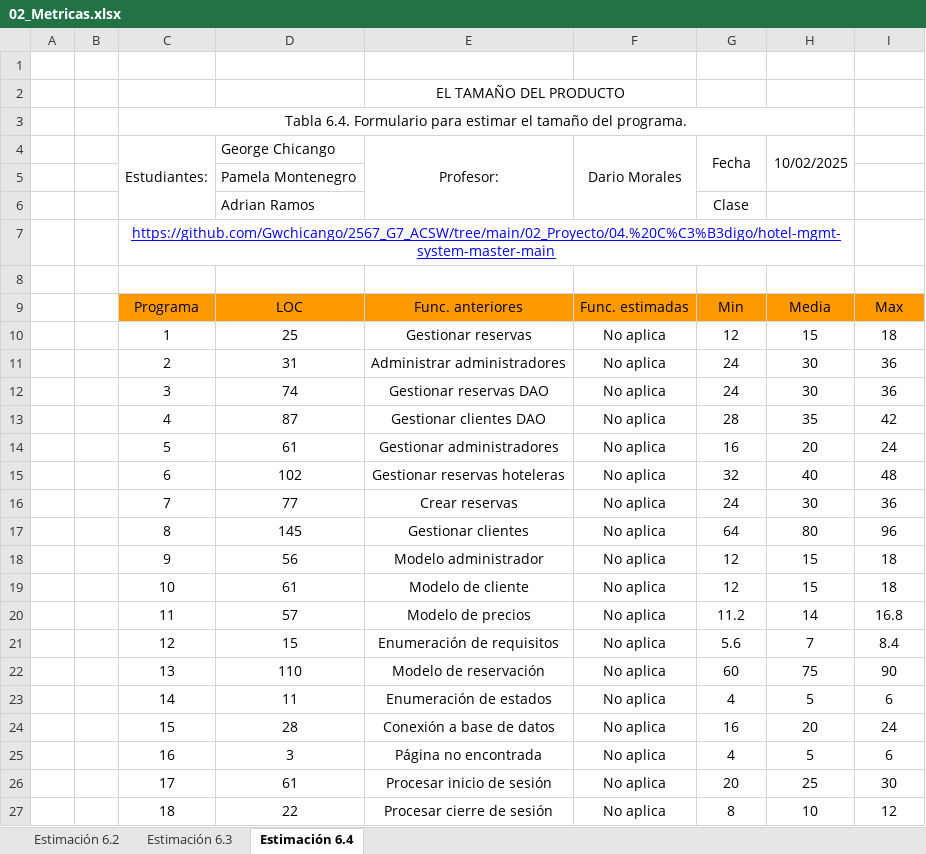
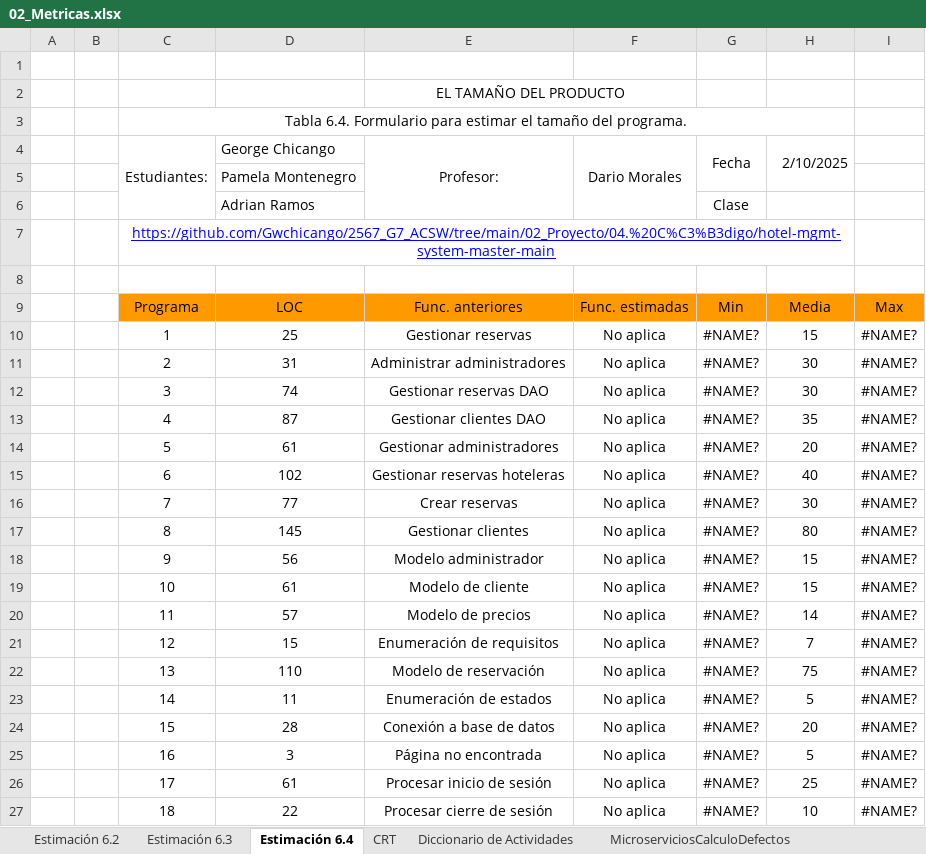
Before and after one commit to Gwchicango/2567_G7_ACSW, an Excel workbook: 02_Proyecto/12. Métricas/02_Metricas.xlsx, sheet Estimación 6.4, drawn as a sheet; only a part is shown; values as stored, in another font and other column widths than the file's, no borders; charts and pictures not drawn; the diff covers the shown part only; the diff names each change by its address in the sheet, - before the commit and + after, or states it on an @@ line.

```diff
--- a/02_Proyecto/12. Métricas/02_Metricas.xlsx (sheet Estimación 6.4)
+++ b/02_Proyecto/12. Métricas/02_Metricas.xlsx (sheet Estimación 6.4)
+sheet tab: CRT
+sheet tab: Diccionario de Actividades
+sheet tab: MicroserviciosCalculoDefectos
-H4: 10/02/2025
+H4: 2/10/2025
-G10 (Fecha): 12
+G10 (Fecha): #NAME?
-I10: 18
+I10: #NAME?
-G11:G12 (Fecha): 24
+G11:G12 (Fecha): #NAME?
-I11:I12: 36
+I11:I12: #NAME?
-G13 (Fecha): 28
+G13 (Fecha): #NAME?
-I13: 42
+I13: #NAME?
-G14 (Fecha): 16
+G14 (Fecha): #NAME?
-I14: 24
+I14: #NAME?
-G15 (Fecha): 32
+G15 (Fecha): #NAME?
-I15: 48
+I15: #NAME?
-G16 (Fecha): 24
+G16 (Fecha): #NAME?
-I16: 36
+I16: #NAME?
-G17 (Fecha): 64
+G17 (Fecha): #NAME?
-I17: 96
+I17: #NAME?
-G18:G19 (Fecha): 12
+G18:G19 (Fecha): #NAME?
-I18:I19: 18
+I18:I19: #NAME?
-G20 (Fecha): 11.2
+G20 (Fecha): #NAME?
-I20: 16.8
+I20: #NAME?
-G21 (Fecha): 5.6
+G21 (Fecha): #NAME?
-I21: 8.4
+I21: #NAME?
-G22 (Fecha): 60
+G22 (Fecha): #NAME?
-I22: 90
+I22: #NAME?
-G23 (Fecha): 4
+G23 (Fecha): #NAME?
-I23: 6
+I23: #NAME?
-G24 (Fecha): 16
+G24 (Fecha): #NAME?
-I24: 24
+I24: #NAME?
-G25 (Fecha): 4
+G25 (Fecha): #NAME?
-I25: 6
+I25: #NAME?
-G26 (Fecha): 20
+G26 (Fecha): #NAME?
-I26: 30
+I26: #NAME?
-G27 (Fecha): 8
+G27 (Fecha): #NAME?
-I27: 12
+I27: #NAME?
```
Also changed, not shown: 36 edited cells elsewhere in this sheet, sheet Estimación 6.3, sheet Estimación 6.2, other sheet tabs, charts or pictures, 6 other files.
